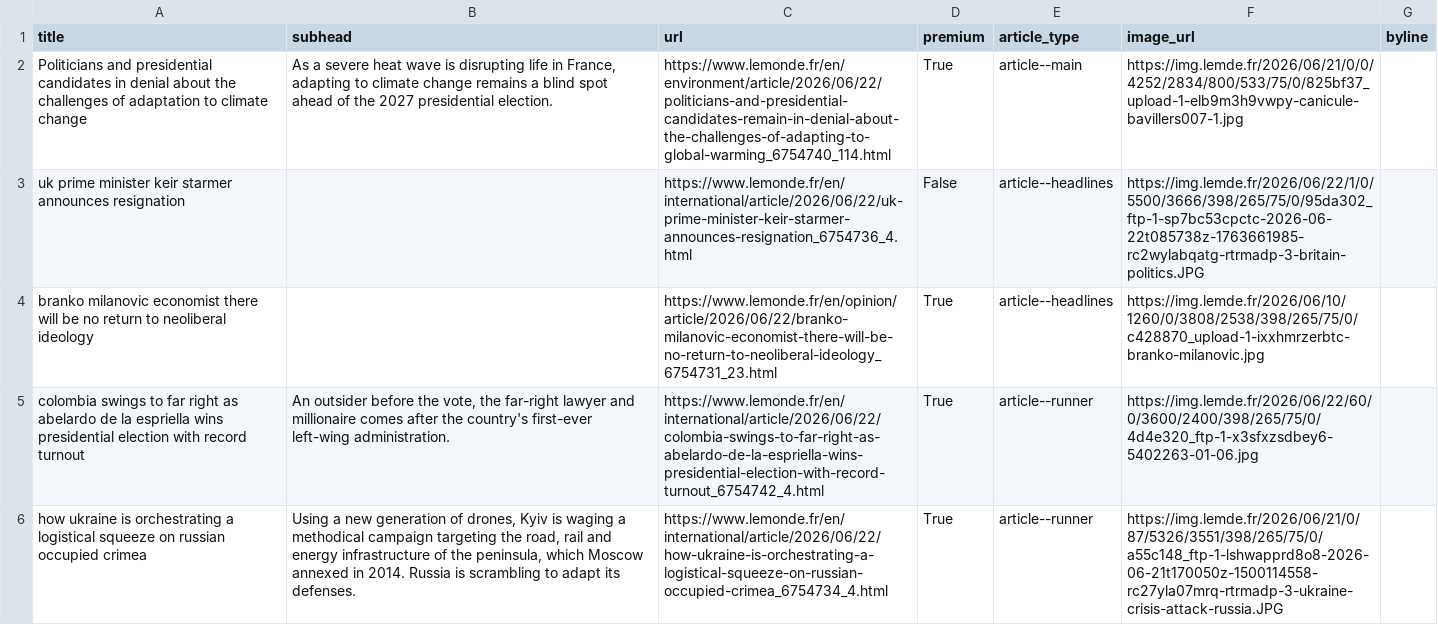
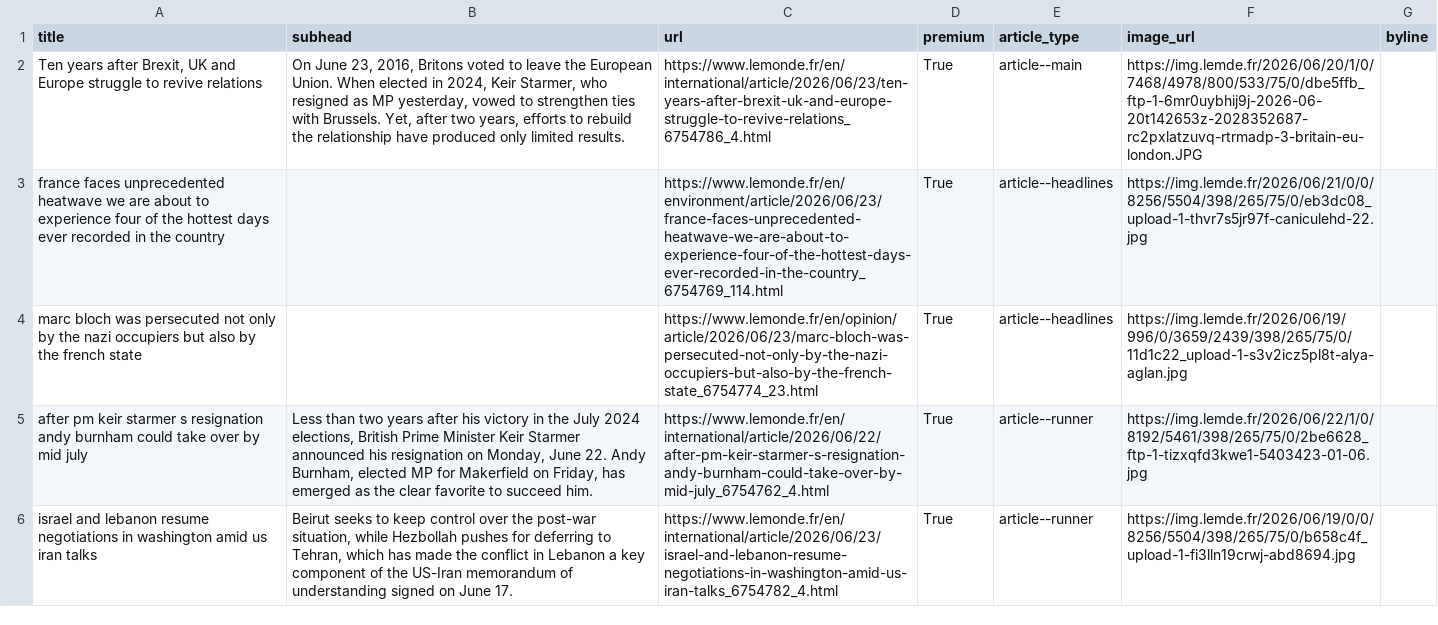
Before and after one commit to Isoparkes/Lede-LeMonde-AutoUpdate, a CSV file: lemonde-articles.csv, drawn as a sheet; only a part is shown; removed rows and columns are numbered as before the commit, all else as after; the diff covers the shown part only; the diff names each change by its address in the sheet, - before the commit and + after, or states it on an @@ line.

```diff
--- a/lemonde-articles.csv
+++ b/lemonde-articles.csv
-A2 (title): Politicians and presidential candidates in denial about the challenges of adaptation to climate change
+A2 (title): Ten years after Brexit, UK and Europe struggle to revive relations
-B2 (subhead): As a severe heat wave is disrupting life in France, adapting to climate change remains a blind spot ahead of the 2027 presidential election.
+B2 (subhead): On June 23, 2016, Britons voted to leave the European Union. When elected in 2024, Keir Starmer, who resigned as MP yesterday, vowed to strengthen ties with Brussels. Yet, after two years, efforts to rebuild the relationship have produced only limited results.
-C2 (url): https://www.lemonde.fr/en/environment/article/2026/06/22/politicians-and-presidential-candidates-remain-in-denial-about-the-challenges-of-adapting-to-global-warming_6754740_114.html
+C2 (url): https://www.lemonde.fr/en/international/article/2026/06/23/ten-years-after-brexit-uk-and-europe-struggle-to-revive-relations_6754786_4.html
-F2 (image_url): https://img.lemde.fr/2026/06/21/0/0/4252/2834/800/533/75/0/825bf37_upload-1-elb9m3h9vwpy-canicule-bavillers007-1.jpg
+F2 (image_url): https://img.lemde.fr/2026/06/20/1/0/7468/4978/800/533/75/0/dbe5ffb_ftp-1-6mr0uybhij9j-2026-06-20t142653z-2028352687-rc2pxlatzuvq-rtrmadp-3-britain-eu-london.JPG
-row 3: uk prime minister keir starmer announces resignation |  | https://www.lemonde.fr/en/international/article/2026/06/22/uk-prime-minister-keir-starmer-announces-resignation_6754736_4.html | False | article--headlines | https://img.lemde.fr/2026/06/22/1/0/5500/3666/398/265/75/0/95da302_ftp-1-sp7bc53cpctc-2026-06-22t085738z-1763661985-rc2wylabqatg-rtrmadp-3-britain-politics.JPG
+row 3: france faces unprecedented heatwave we are about to experience four of the hottest days ever recorded in the country |  | https://www.lemonde.fr/en/environment/article/2026/06/23/france-faces-unprecedented-heatwave-we-are-about-to-experience-four-of-the-hottest-days-ever-recorded-in-the-country_6754769_114.html | True | article--headlines | https://img.lemde.fr/2026/06/21/0/0/8256/5504/398/265/75/0/eb3dc08_upload-1-thvr7s5jr97f-caniculehd-22.jpg
-A4 (title): branko milanovic economist there will be no return to neoliberal ideology
+A4 (title): marc bloch was persecuted not only by the nazi occupiers but also by the french state
-C4 (url): https://www.lemonde.fr/en/opinion/article/2026/06/22/branko-milanovic-economist-there-will-be-no-return-to-neoliberal-ideology_6754731_23.html
+C4 (url): https://www.lemonde.fr/en/opinion/article/2026/06/23/marc-bloch-was-persecuted-not-only-by-the-nazi-occupiers-but-also-by-the-french-state_6754774_23.html
-F4 (image_url): https://img.lemde.fr/2026/06/10/1260/0/3808/2538/398/265/75/0/c428870_upload-1-ixxhmrzerbtc-branko-milanovic.jpg
+F4 (image_url): https://img.lemde.fr/2026/06/19/996/0/3659/2439/398/265/75/0/11d1c22_upload-1-s3v2icz5pl8t-alya-aglan.jpg
-A5 (title): colombia swings to far right as abelardo de la espriella wins presidential election with record turnout
+A5 (title): after pm keir starmer s resignation andy burnham could take over by mid july
-B5 (subhead): An outsider before the vote, the far-right lawyer and millionaire comes after the country's first-ever left-wing administration.
+B5 (subhead): Less than two years after his victory in the July 2024 elections, British Prime Minister Keir Starmer announced his resignation on Monday, June 22. Andy Burnham, elected MP for Makerfield on Friday, has emerged as the clear favorite to succeed him.
-C5 (url): https://www.lemonde.fr/en/international/article/2026/06/22/colombia-swings-to-far-right-as-abelardo-de-la-espriella-wins-presidential-election-with-record-turnout_6754742_4.html
+C5 (url): https://www.lemonde.fr/en/international/article/2026/06/22/after-pm-keir-starmer-s-resignation-andy-burnham-could-take-over-by-mid-july_6754762_4.html
-F5 (image_url): https://img.lemde.fr/2026/06/22/60/0/3600/2400/398/265/75/0/4d4e320_ftp-1-x3sfxzsdbey6-5402263-01-06.jpg
+F5 (image_url): https://img.lemde.fr/2026/06/22/1/0/8192/5461/398/265/75/0/2be6628_ftp-1-tizxqfd3kwe1-5403423-01-06.jpg
-A6 (title): how ukraine is orchestrating a logistical squeeze on russian occupied crimea
+A6 (title): israel and lebanon resume negotiations in washington amid us iran talks
-B6 (subhead): Using a new generation of drones, Kyiv is waging a methodical campaign targeting the road, rail and energy infrastructure of the peninsula, which Moscow annexed in 2014. Russia is scrambling to adapt its defenses.
+B6 (subhead): Beirut seeks to keep control over the post-war situation, while Hezbollah pushes for deferring to Tehran, which has made the conflict in Lebanon a key component of the US-Iran memorandum of understanding signed on June 17.
-C6 (url): https://www.lemonde.fr/en/international/article/2026/06/22/how-ukraine-is-orchestrating-a-logistical-squeeze-on-russian-occupied-crimea_6754734_4.html
+C6 (url): https://www.lemonde.fr/en/international/article/2026/06/23/israel-and-lebanon-resume-negotiations-in-washington-amid-us-iran-talks_6754782_4.html
-F6 (image_url): https://img.lemde.fr/2026/06/21/0/87/5326/3551/398/265/75/0/a55c148_ftp-1-lshwapprd8o8-2026-06-21t170050z-1500114558-rc27yla07mrq-rtrmadp-3-ukraine-crisis-attack-russia.JPG
+F6 (image_url): https://img.lemde.fr/2026/06/19/0/0/8256/5504/398/265/75/0/b658c4f_upload-1-fi3lln19crwj-abd8694.jpg
```
Also changed, not shown: 8 added rows, 8 removed rows and 28 edited cells elsewhere in this file.
